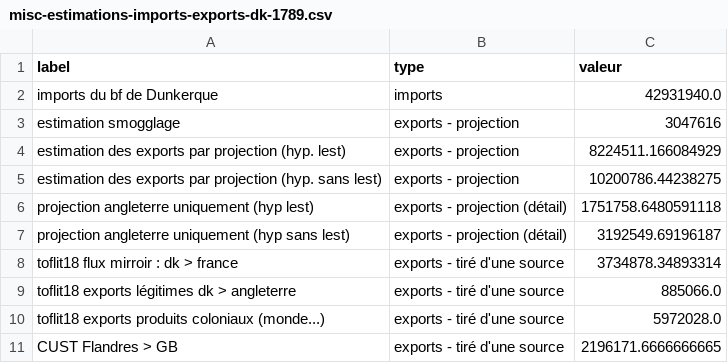
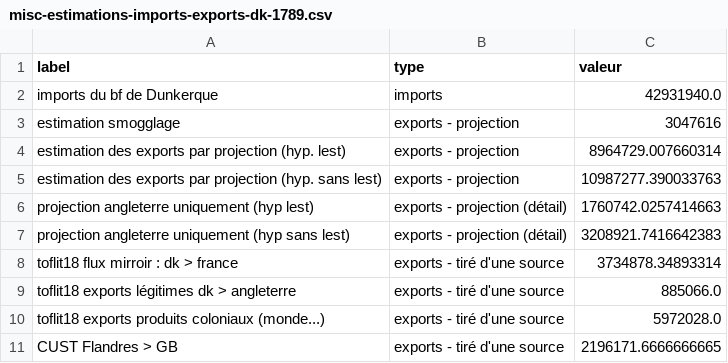
Before and after one commit to medialab/portic-storymaps-2022, a CSV file: data/misc-estimations-imports-exports-dk-1789.csv, drawn as a sheet.

```diff
--- a/data/misc-estimations-imports-exports-dk-1789.csv
+++ b/data/misc-estimations-imports-exports-dk-1789.csv
@@ -3,6 +3,6 @@ imports du bf de Dunkerque,imports,42931940.0
 estimation smogglage,exports - projection,3047616
-estimation des exports par projection (hyp. lest),exports - projection,8224511.166084929
-estimation des exports par projection (hyp. sans lest),exports - projection,10200786.44238275
-projection angleterre uniquement (hyp lest),exports - projection (détail),1751758.6480591118
-projection angleterre uniquement (hyp sans lest),exports - projection (détail),3192549.69196187
+estimation des exports par projection (hyp. lest),exports - projection,8964729.007660314
+estimation des exports par projection (hyp. sans lest),exports - projection,10987277.390033763
+projection angleterre uniquement (hyp lest),exports - projection (détail),1760742.0257414663
+projection angleterre uniquement (hyp sans lest),exports - projection (détail),3208921.7416642383
 toflit18 flux mirroir : dk > france,exports - tiré d'une source,3734878.34893314
```
Also changed, not shown: data/comparaisons-la-rochelle-projection.csv, data/estimation-exports-dk-1789-par-partenaire.csv, 45 other files.
